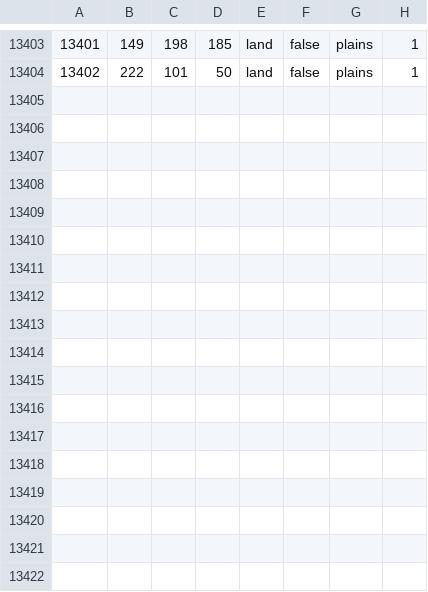
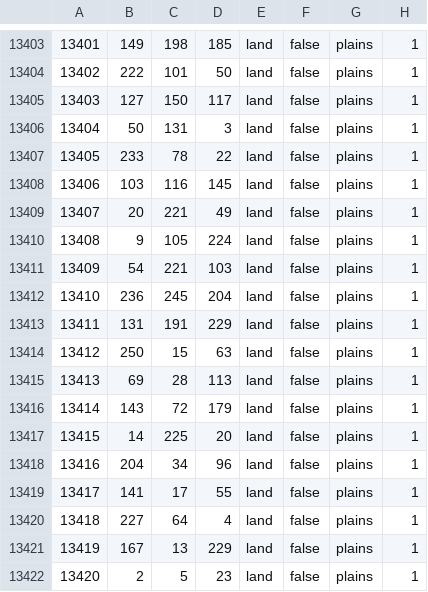
Before and after one commit to ratteb/GruppaOstDEV2, a CSV file: map/definition.csv, drawn as a sheet; only a part is shown, gaps mark what is left out.

```diff
--- a/map/definition.csv
+++ b/map/definition.csv
@@ -13404 +13404,19 @@
 13402;222;101;50;land;false;plains;1
+13403;127;150;117;land;false;plains;1
+13404;50;131;3;land;false;plains;1
+13405;233;78;22;land;false;plains;1
+13406;103;116;145;land;false;plains;1
+13407;20;221;49;land;false;plains;1
+13408;9;105;224;land;false;plains;1
+13409;54;221;103;land;false;plains;1
+13410;236;245;204;land;false;plains;1
+13411;131;191;229;land;false;plains;1
+13412;250;15;63;land;false;plains;1
+13413;69;28;113;land;false;plains;1
+13414;143;72;179;land;false;plains;1
+13415;14;225;20;land;false;plains;1
+13416;204;34;96;land;false;plains;1
+13417;141;17;55;land;false;plains;1
+13418;227;64;4;land;false;plains;1
+13419;167;13;229;land;false;plains;1
+13420;2;5;23;land;false;plains;1
```
Also changed, not shown: 9 other files.
